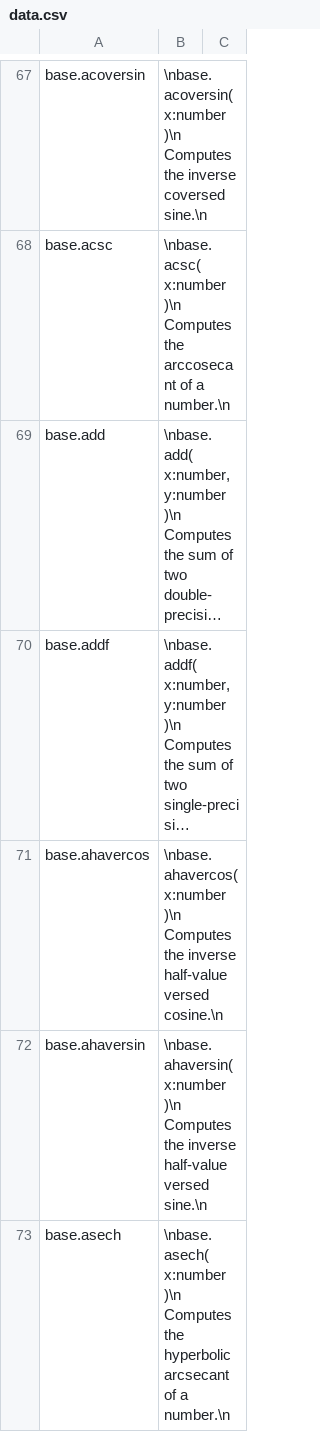
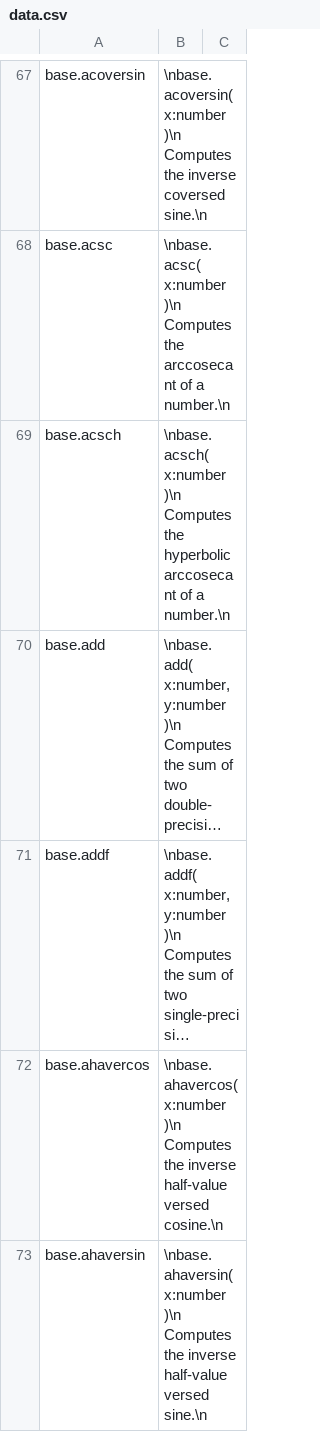
Before and after one commit to stdlib-js/repl-info, a CSV file: data/data.csv, drawn as a sheet; only a part is shown, gaps mark what is left out; the shorter side is filled out with more unchanged rows; long unchanged cells end in …; the diff names each change by its address in the sheet, - before the commit and + after, or states it on an @@ line.

```diff
--- a/data/data.csv
+++ b/data/data.csv
+row 69: base.acsch | \nbase.acsch( x:number )\n Computes the hyperbolic arccosecant of a number.\n
```
Also changed, not shown: 1 other file.
